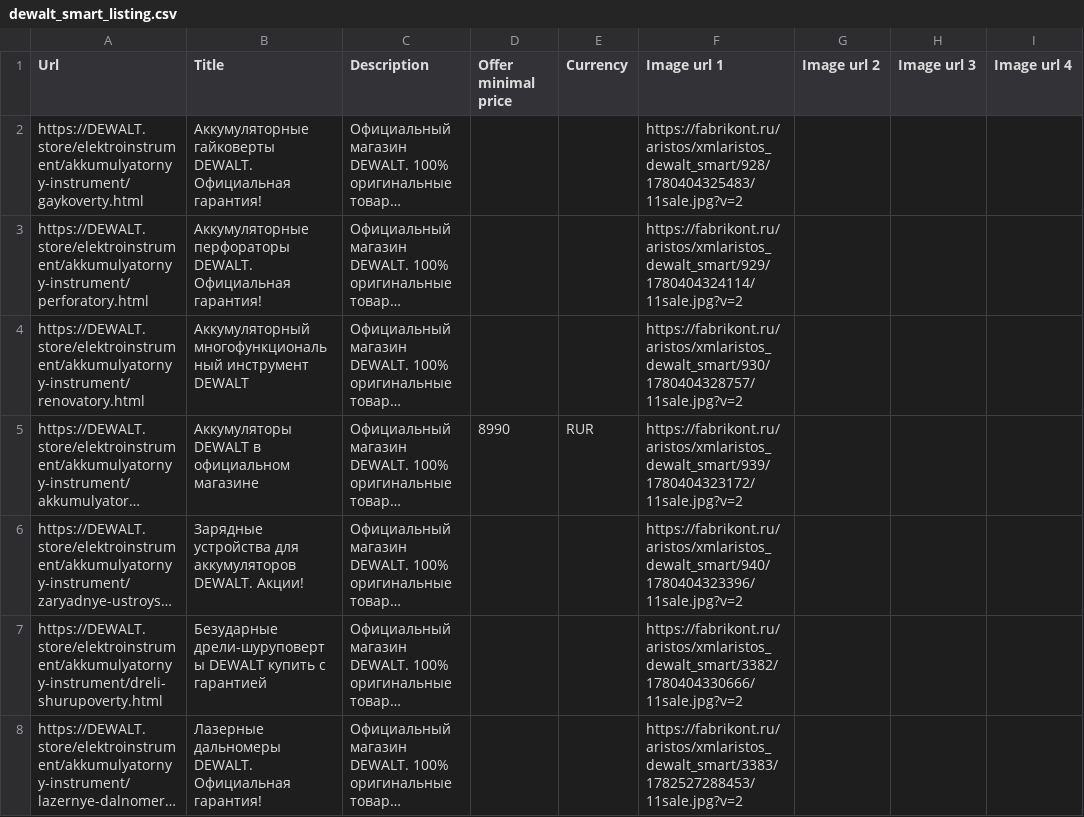
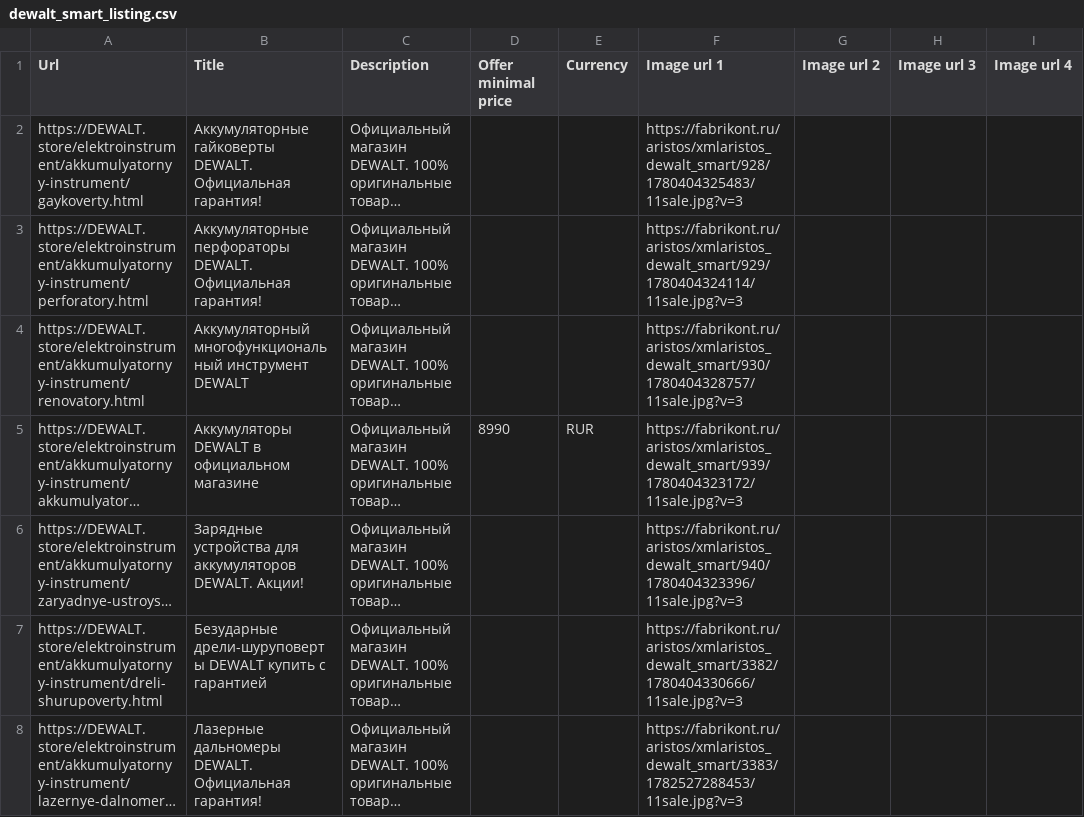
Before and after one commit to untropee/csv, a CSV file: dewalt_smart_listing.csv, drawn as a sheet; only a part is shown; long unchanged cells end in …; the diff covers the shown part only; the diff names each change by its address in the sheet, - before the commit and + after, or states it on an @@ line.

Commit message:
Update dewalt_smart_listing.csv

```diff
--- a/dewalt_smart_listing.csv
+++ b/dewalt_smart_listing.csv
-F2 (Image url 1): https://fabrikont.ru/aristos/xmlaristos_dewalt_smart/928/1780404325483/11sale.jpg?v=2
+F2 (Image url 1): https://fabrikont.ru/aristos/xmlaristos_dewalt_smart/928/1780404325483/11sale.jpg?v=3
-F3 (Image url 1): https://fabrikont.ru/aristos/xmlaristos_dewalt_smart/929/1780404324114/11sale.jpg?v=2
+F3 (Image url 1): https://fabrikont.ru/aristos/xmlaristos_dewalt_smart/929/1780404324114/11sale.jpg?v=3
-F4 (Image url 1): https://fabrikont.ru/aristos/xmlaristos_dewalt_smart/930/1780404328757/11sale.jpg?v=2
+F4 (Image url 1): https://fabrikont.ru/aristos/xmlaristos_dewalt_smart/930/1780404328757/11sale.jpg?v=3
-F5 (Image url 1): https://fabrikont.ru/aristos/xmlaristos_dewalt_smart/939/1780404323172/11sale.jpg?v=2
+F5 (Image url 1): https://fabrikont.ru/aristos/xmlaristos_dewalt_smart/939/1780404323172/11sale.jpg?v=3
-F6 (Image url 1): https://fabrikont.ru/aristos/xmlaristos_dewalt_smart/940/1780404323396/11sale.jpg?v=2
+F6 (Image url 1): https://fabrikont.ru/aristos/xmlaristos_dewalt_smart/940/1780404323396/11sale.jpg?v=3
-F7 (Image url 1): https://fabrikont.ru/aristos/xmlaristos_dewalt_smart/3382/1780404330666/11sale.jpg?v=2
+F7 (Image url 1): https://fabrikont.ru/aristos/xmlaristos_dewalt_smart/3382/1780404330666/11sale.jpg?v=3
-F8 (Image url 1): https://fabrikont.ru/aristos/xmlaristos_dewalt_smart/3383/1782527288453/11sale.jpg?v=2
+F8 (Image url 1): https://fabrikont.ru/aristos/xmlaristos_dewalt_smart/3383/1782527288453/11sale.jpg?v=3
```
Also changed, not shown: 35 edited cells elsewhere in this file.
